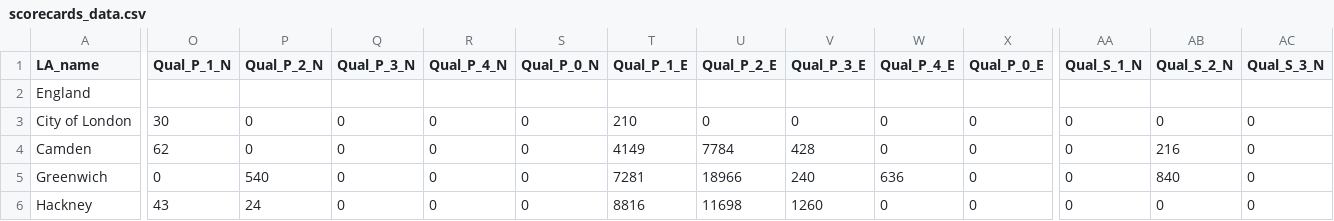
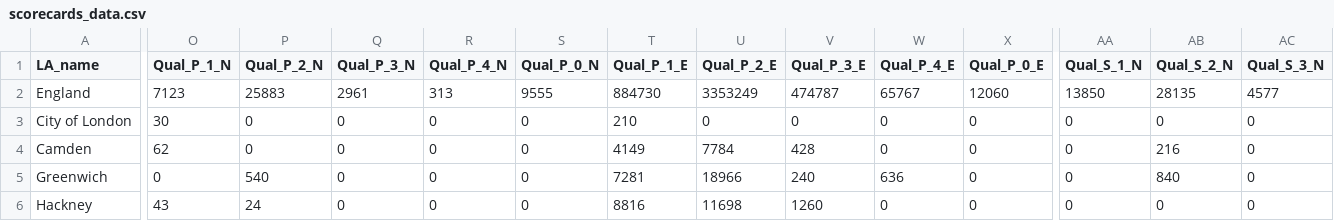
Before and after one commit to dfe-analytical-services/la-school-places-scorecards, a CSV file: data/scorecards_data.csv, drawn as a sheet; only a part is shown, gaps mark what is left out; the diff covers the shown part only; the diff names each change by its address in the sheet, - before the commit and + after, or states it on an @@ line.

```diff
--- a/data/scorecards_data.csv
+++ b/data/scorecards_data.csv
-O2 (Qual_P_1_N): (empty)
+O2 (Qual_P_1_N): 7123
-P2 (Qual_P_2_N): (empty)
+P2 (Qual_P_2_N): 25883
-Q2 (Qual_P_3_N): (empty)
+Q2 (Qual_P_3_N): 2961
-R2 (Qual_P_4_N): (empty)
+R2 (Qual_P_4_N): 313
-S2 (Qual_P_0_N): (empty)
+S2 (Qual_P_0_N): 9555
-T2 (Qual_P_1_E): (empty)
+T2 (Qual_P_1_E): 884730
-U2 (Qual_P_2_E): (empty)
+U2 (Qual_P_2_E): 3353249
-V2 (Qual_P_3_E): (empty)
+V2 (Qual_P_3_E): 474787
-W2 (Qual_P_4_E): (empty)
+W2 (Qual_P_4_E): 65767
-X2 (Qual_P_0_E): (empty)
+X2 (Qual_P_0_E): 12060
-AA2 (Qual_S_1_N): (empty)
+AA2 (Qual_S_1_N): 13850
-AB2 (Qual_S_2_N): (empty)
+AB2 (Qual_S_2_N): 28135
-AC2 (Qual_S_3_N): (empty)
+AC2 (Qual_S_3_N): 4577
```
Also changed, not shown: 61 edited cells elsewhere in this file, 3 other files.
